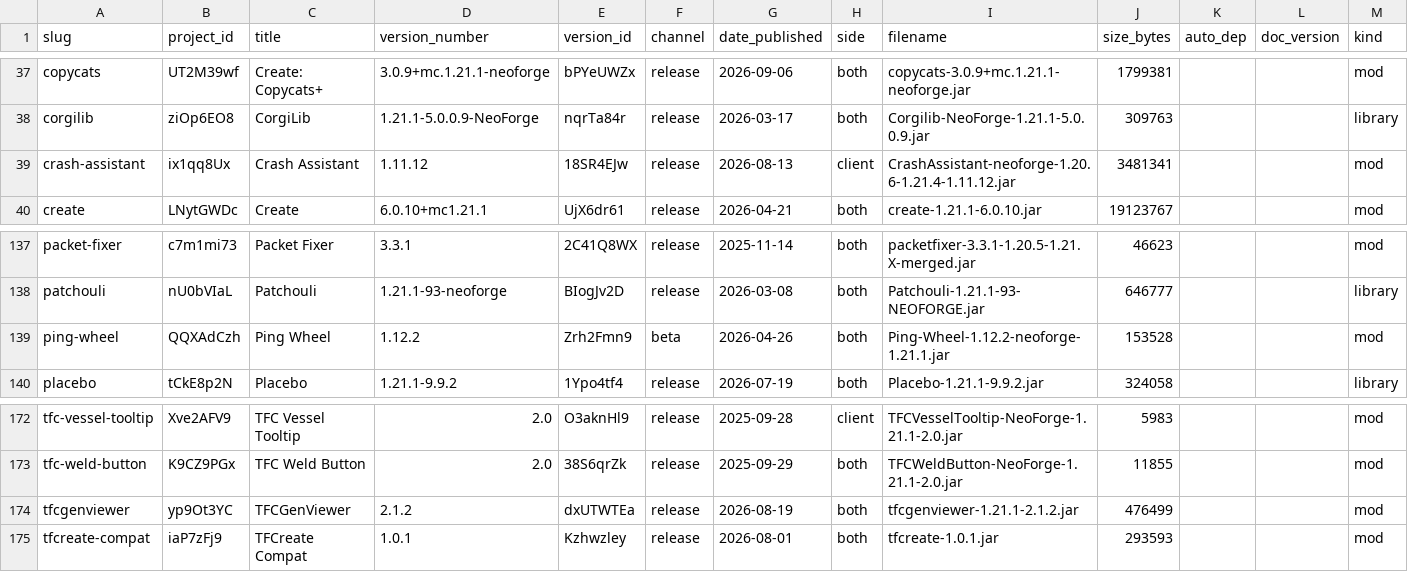
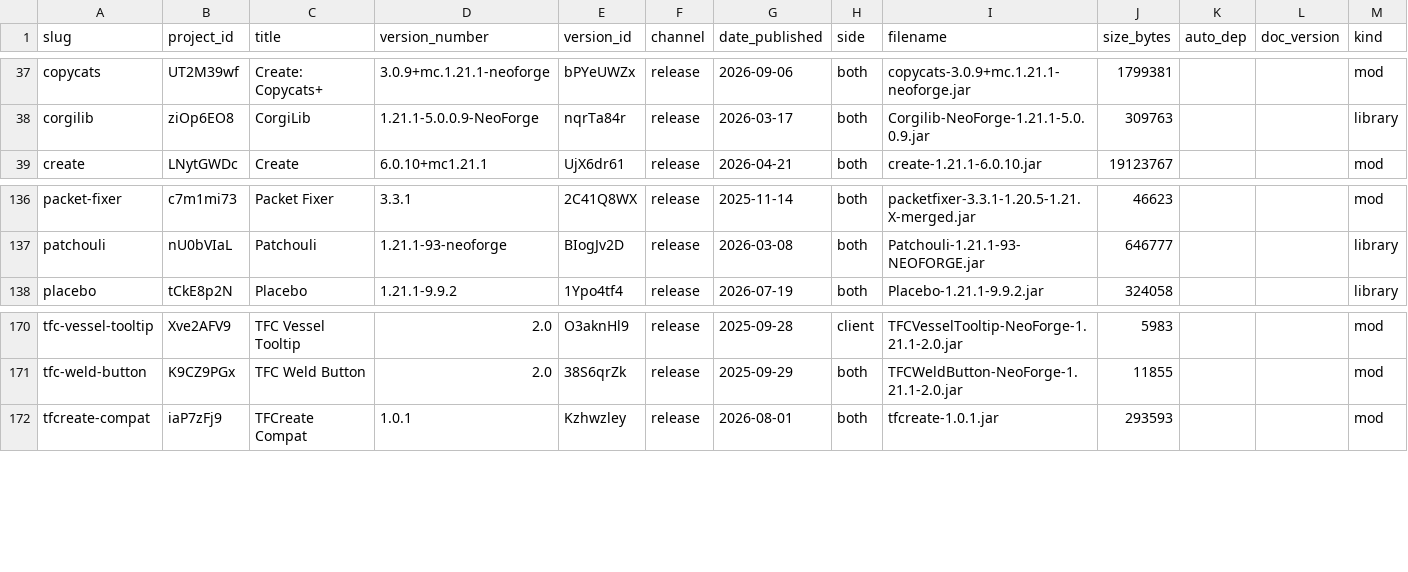
Before and after one commit to PhoenixFlyy/firmament-ages, a CSV file: dev/manifest.csv, drawn as a sheet; only a part is shown, gaps mark what is left out; the diff names each change by its address in the sheet, - before the commit and + after, or states it on an @@ line.

```diff
--- a/dev/manifest.csv
+++ b/dev/manifest.csv
-row 39: crash-assistant | ix1qq8Ux | Crash Assistant | 1.11.12 | 18SR4EJw | release | 2026-08-13 | client | CrashAssistant-neoforge-1.20.6-1.21.4-1.11.12.jar | 3481341 |  |  | mod
-row 139: ping-wheel | QQXAdCzh | Ping Wheel | 1.12.2 | Zrh2Fmn9 | beta | 2026-04-26 | both | Ping-Wheel-1.12.2-neoforge-1.21.1.jar | 153528 |  |  | mod
-row 174: tfcgenviewer | yp9Ot3YC | TFCGenViewer | 2.1.2 | dxUTWTEa | release | 2026-08-19 | both | tfcgenviewer-1.21.1-2.1.2.jar | 476499 |  |  | mod
```
Also changed, not shown: 19 other files.
